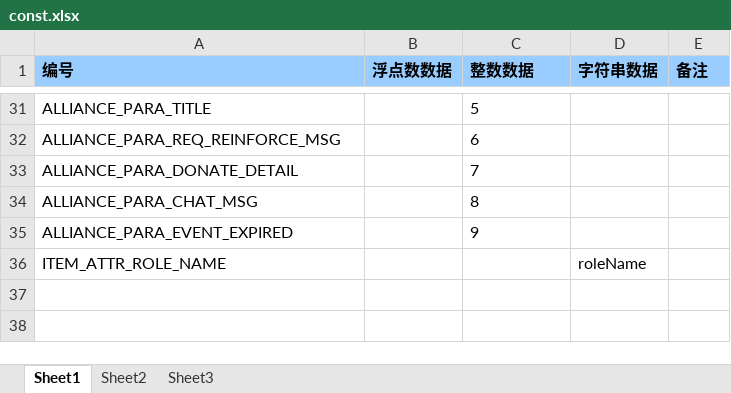
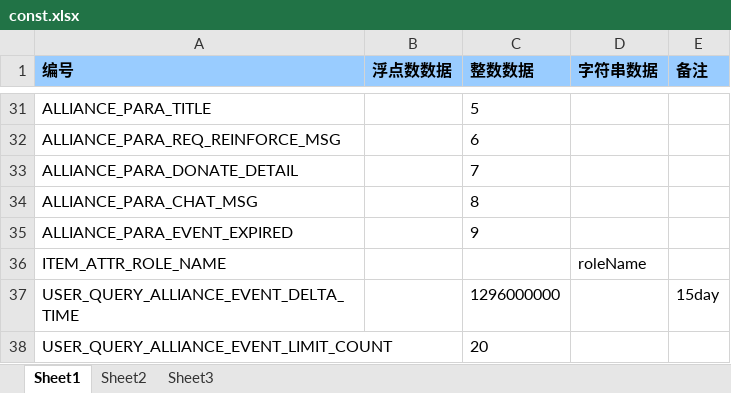
Before and after one commit to dingzheng8866/gamefun, an Excel workbook: gfconf/conf/const.xlsx, sheet Sheet1, drawn as a sheet; only a part is shown, gaps mark what is left out; values as stored, in another font and other column widths than the file's, no borders; the diff names each change by its address in the sheet, - before the commit and + after, or states it on an @@ line.

```diff
--- a/gfconf/conf/const.xlsx (sheet Sheet1)
+++ b/gfconf/conf/const.xlsx (sheet Sheet1)
+row 37: USER_QUERY_ALLIANCE_EVENT_DELTA_TIME |  | 1296000000 |  | 15day
+row 38: USER_QUERY_ALLIANCE_EVENT_LIMIT_COUNT |  | 20
```
Also changed, not shown: 9 other files.
